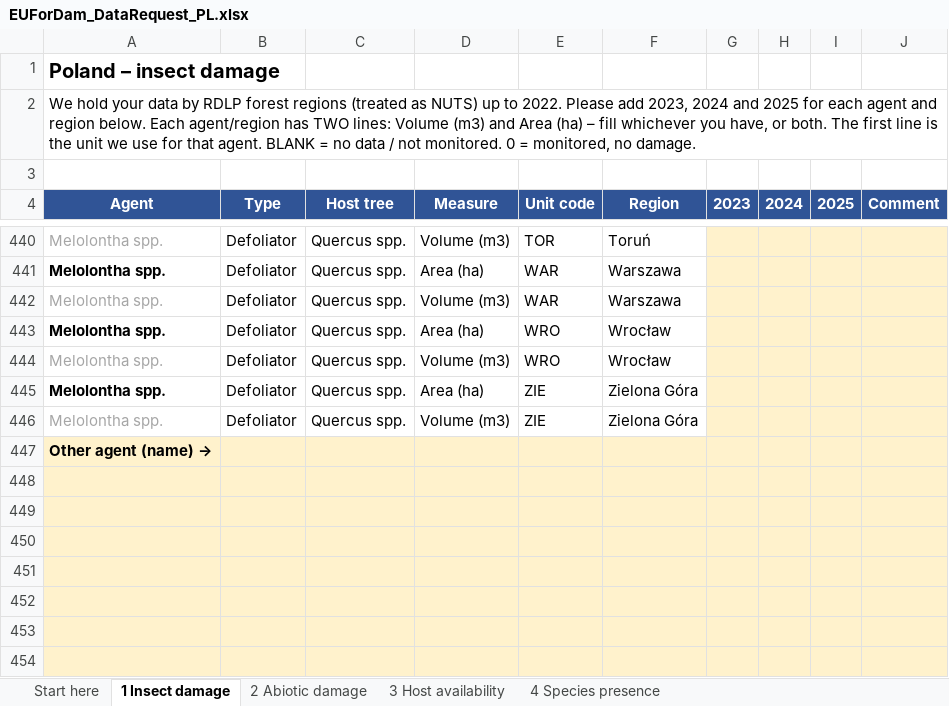
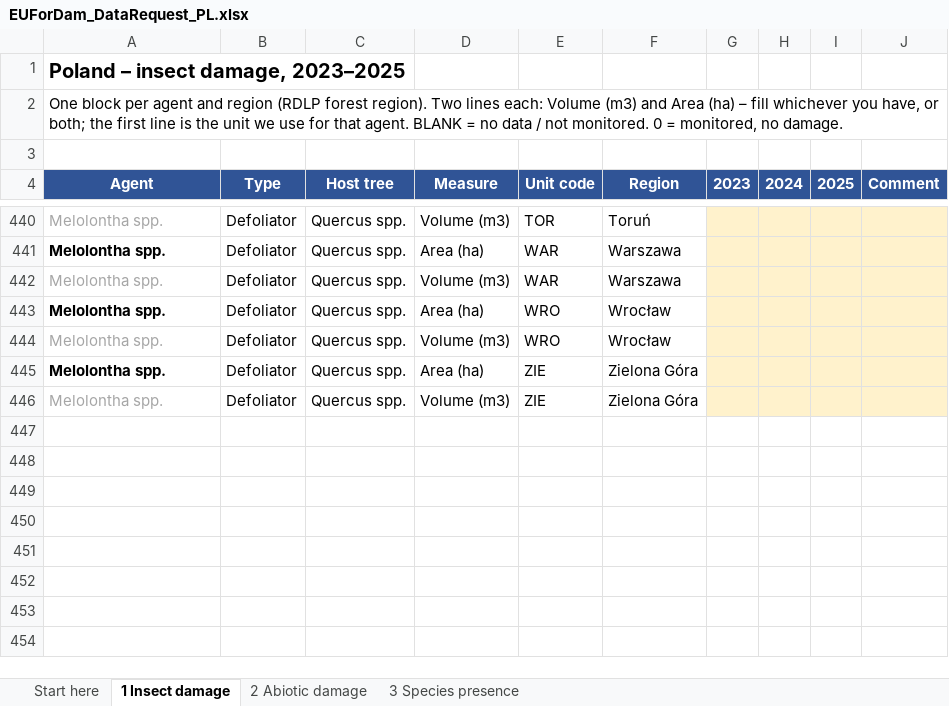
Before and after one commit to hazari2121/githubtraining, an Excel workbook: EUForDam/expert_requests/EUForDam_DataRequest_PL.xlsx, sheet 1 Insect damage, drawn as a sheet; only a part is shown, gaps mark what is left out; values as stored, in another font and other column widths than the file's, no borders; the diff names each change by its address in the sheet, - before the commit and + after, or states it on an @@ line.

```diff
--- a/EUForDam/expert_requests/EUForDam_DataRequest_PL.xlsx (sheet 1 Insect damage)
+++ b/EUForDam/expert_requests/EUForDam_DataRequest_PL.xlsx (sheet 1 Insect damage)
-sheet tab: 3 Host availability
+sheet tab: 3 Species presence
-sheet tab: 4 Species presence
-A1 (Agent): Poland – insect damage
+A1 (Agent): Poland – insect damage, 2023–2025
-A2 (Agent): We hold your data by RDLP forest regions (treated as NUTS) up to 2022. Please add 2023, 2024 and 2025 for each agent and region below. Each agent/region has TWO lines: Volume (m3) and Area (ha) – fill whichever you have, or both. The first line…
+A2 (Agent): One block per agent and region (RDLP forest region). Two lines each: Volume (m3) and Area (ha) – fill whichever you have, or both; the first line…
-row 447: Other agent (name) →
-row 448: (empty)
-row 449: (empty)
-row 450: (empty)
-row 451: (empty)
-row 452: (empty)
-row 453: (empty)
-row 454: (empty)
```
Also changed, not shown: sheet 2 Abiotic damage, sheet 3 Species presence, sheet Start here, hidden cells, EUForDam/expert_requests/EUForDam_DataRequest_FI.xlsx, EUForDam/expert_requests/EUForDam_DataRequest_HR.xlsx, 16 other files.
